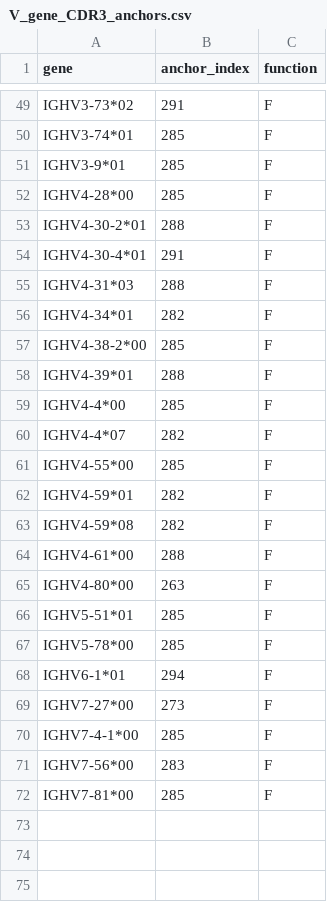
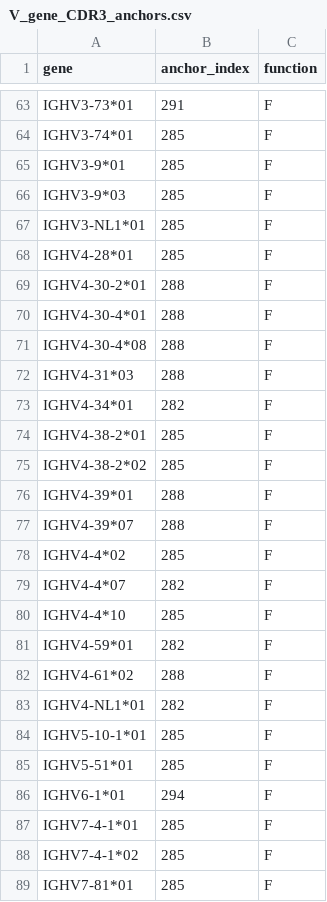
Before and after one commit to statbiophys/soNNia, a CSV file: sonnia/default_models/human_B_heavy/V_gene_CDR3_anchors.csv, drawn as a sheet; only a part is shown, gaps mark what is left out; removed rows and columns are numbered as before the commit, all else as after; the diff covers the shown part only; the diff names each change by its address in the sheet, - before the commit and + after, or states it on an @@ line.

```diff
--- a/sonnia/default_models/human_B_heavy/V_gene_CDR3_anchors.csv
+++ b/sonnia/default_models/human_B_heavy/V_gene_CDR3_anchors.csv
-A63 (gene): IGHV3-73*02
+A63 (gene): IGHV3-73*01
+row 66: IGHV3-9*03 | 285 | F
+row 67: IGHV3-NL1*01 | 285 | F
-A68 (gene): IGHV4-28*00
+A68 (gene): IGHV4-28*01
-B70 (anchor_index): 291
+B70 (anchor_index): 288
+row 71: IGHV4-30-4*08 | 288 | F
-A74 (gene): IGHV4-38-2*00
+A74 (gene): IGHV4-38-2*01
+row 75: IGHV4-38-2*02 | 285 | F
+row 77: IGHV4-39*07 | 288 | F
-A78 (gene): IGHV4-4*00
+A78 (gene): IGHV4-4*02
-A80 (gene): IGHV4-55*00
+A80 (gene): IGHV4-4*10
-row 63: IGHV4-59*08 | 282 | F
-A82 (gene): IGHV4-61*00
+A82 (gene): IGHV4-61*02
-row 65: IGHV4-80*00 | 263 | F
+row 83: IGHV4-NL1*01 | 282 | F
+row 84: IGHV5-10-1*01 | 285 | F
-row 67: IGHV5-78*00 | 285 | F
-row 69: IGHV7-27*00 | 273 | F
-A87 (gene): IGHV7-4-1*00
+A87 (gene): IGHV7-4-1*01
-row 71: IGHV7-56*00 | 283 | F
+row 88: IGHV7-4-1*02 | 285 | F
-A89 (gene): IGHV7-81*00
+A89 (gene): IGHV7-81*01
```
Also changed, not shown: 25 added rows, 10 removed rows and 15 edited cells elsewhere in this file, sonnia/default_models/human_B_heavy/features.tsv, 5 other files.
